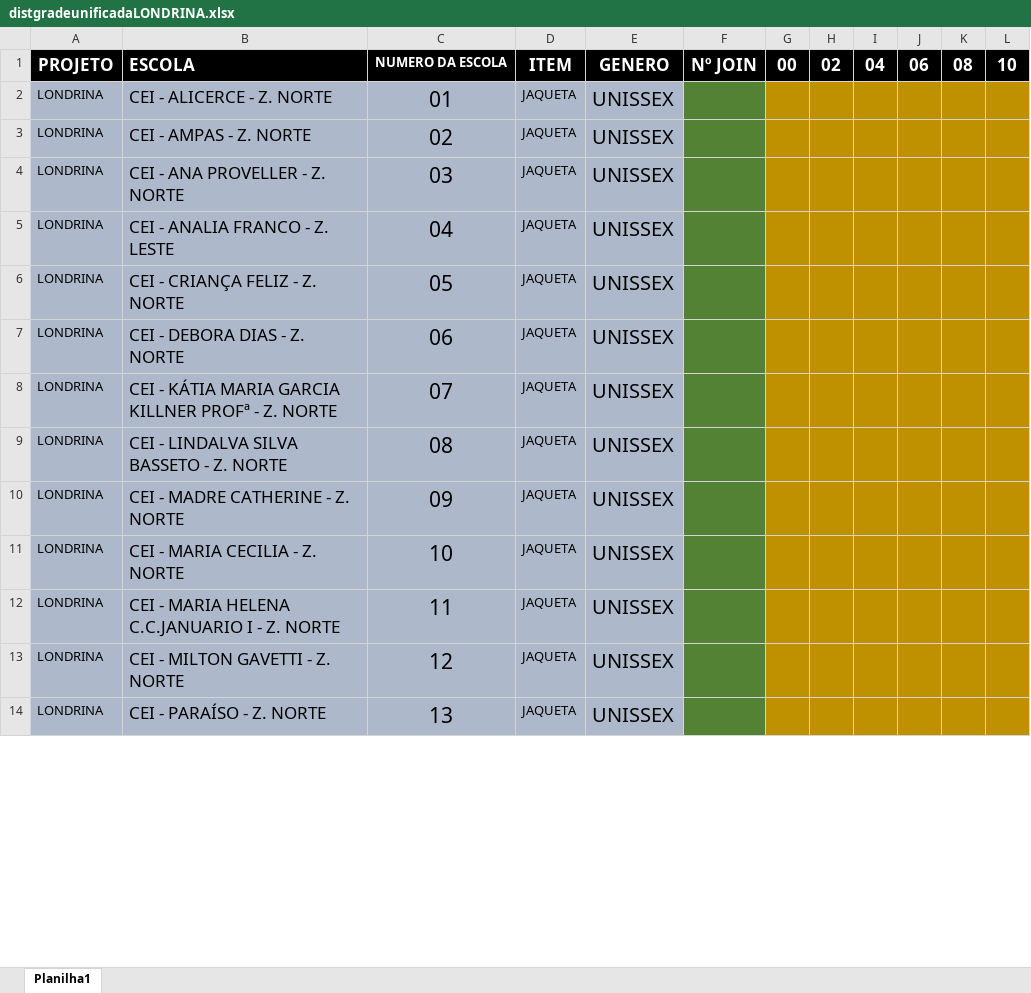
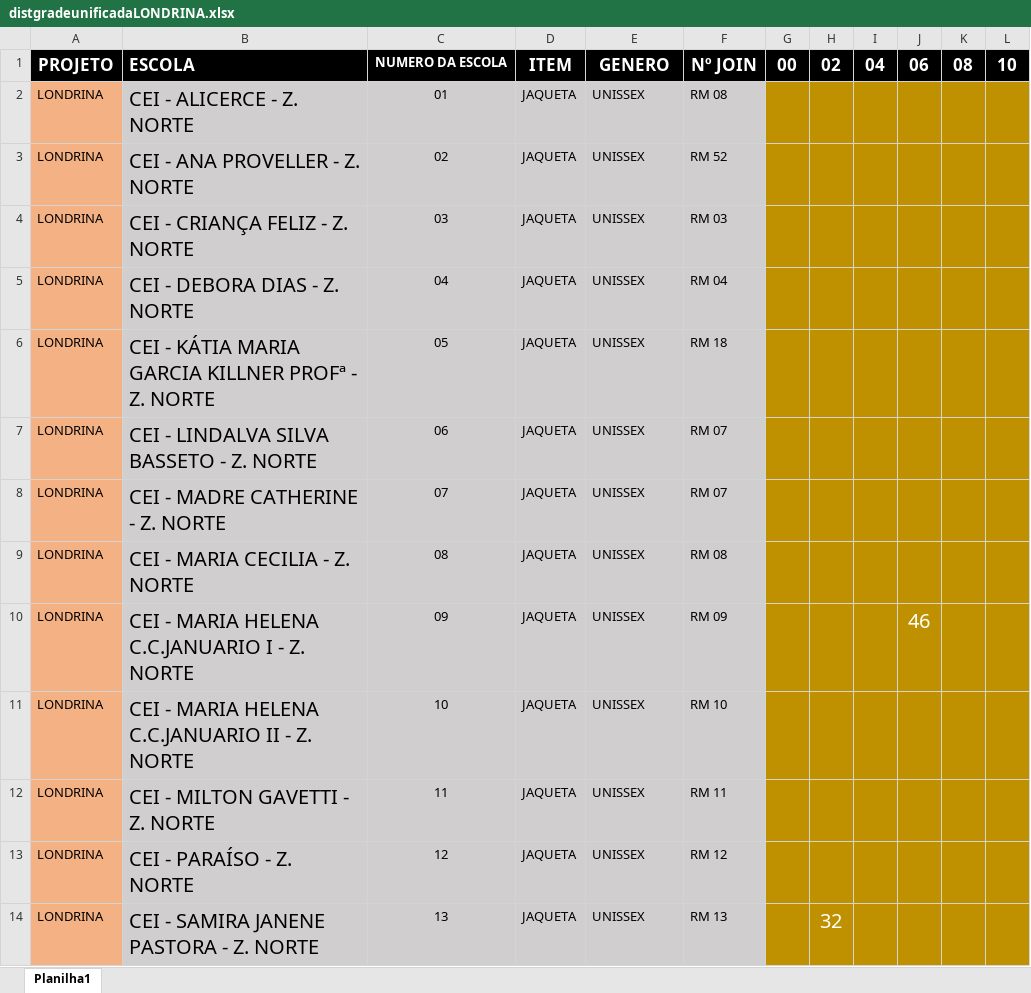
Before and after one commit to Alexandre1313/system_sys_back, an Excel workbook: core/utils/distgradeunificadaLONDRINA.xlsx, sheet Planilha1, drawn as a sheet; only a part is shown; values as stored, in another font and other column widths than the file's, no borders; the diff covers the shown part only; the diff names each change by its address in the sheet, - before the commit and + after, or states it on an @@ line.

```diff
--- a/core/utils/distgradeunificadaLONDRINA.xlsx (sheet Planilha1)
+++ b/core/utils/distgradeunificadaLONDRINA.xlsx (sheet Planilha1)
-A2:A14 fill: #ADB9CA
+A2:A14 fill: #F4B183
-B2:E14 fill: #ADB9CA
+B2:E14 fill: #D0CECE
@@ B2:B14 text size: larger @@
@@ C2:C14 text size: smaller @@
@@ E2:E14 text size: smaller @@
-F2: (empty)
+F2: RM 08
-F2:F14 fill: #548235
+F2:F14 fill: #D0CECE
-B3: CEI - AMPAS - Z. NORTE
+B3: CEI - ANA PROVELLER - Z. NORTE
-F3: (empty)
+F3: RM 52
-B4: CEI - ANA PROVELLER - Z. NORTE
+B4: CEI - CRIANÇA FELIZ - Z. NORTE
-F4: (empty)
+F4: RM 03
-B5: CEI - ANALIA FRANCO - Z. LESTE
+B5: CEI - DEBORA DIAS - Z. NORTE
-F5: (empty)
+F5: RM 04
-B6: CEI - CRIANÇA FELIZ - Z. NORTE
+B6: CEI - KÁTIA MARIA GARCIA KILLNER PROFª - Z. NORTE
-F6: (empty)
+F6: RM 18
-B7: CEI - DEBORA DIAS - Z. NORTE
+B7: CEI - LINDALVA SILVA BASSETO - Z. NORTE
-F7:F8: (empty)
+F7:F8: RM 07
-B8: CEI - KÁTIA MARIA GARCIA KILLNER PROFª - Z. NORTE
+B8: CEI - MADRE CATHERINE - Z. NORTE
-B9: CEI - LINDALVA SILVA BASSETO - Z. NORTE
+B9: CEI - MARIA CECILIA - Z. NORTE
-F9: (empty)
+F9: RM 08
-B10: CEI - MADRE CATHERINE - Z. NORTE
+B10: CEI - MARIA HELENA C.C.JANUARIO I - Z. NORTE
-F10: (empty)
+F10: RM 09
-J10: (empty)
+J10: 46
-B11: CEI - MARIA CECILIA - Z. NORTE
+B11: CEI - MARIA HELENA C.C.JANUARIO II - Z. NORTE
-F11: (empty)
+F11: RM 10
-B12: CEI - MARIA HELENA C.C.JANUARIO I - Z. NORTE
+B12: CEI - MILTON GAVETTI - Z. NORTE
-F12: (empty)
+F12: RM 11
-B13: CEI - MILTON GAVETTI - Z. NORTE
+B13: CEI - PARAÍSO - Z. NORTE
-F13: (empty)
+F13: RM 12
-B14: CEI - PARAÍSO - Z. NORTE
+B14: CEI - SAMIRA JANENE PASTORA - Z. NORTE
-F14: (empty)
+F14: RM 13
-H14: (empty)
+H14: 32
```
Also changed, not shown: other rows of this sheet.
